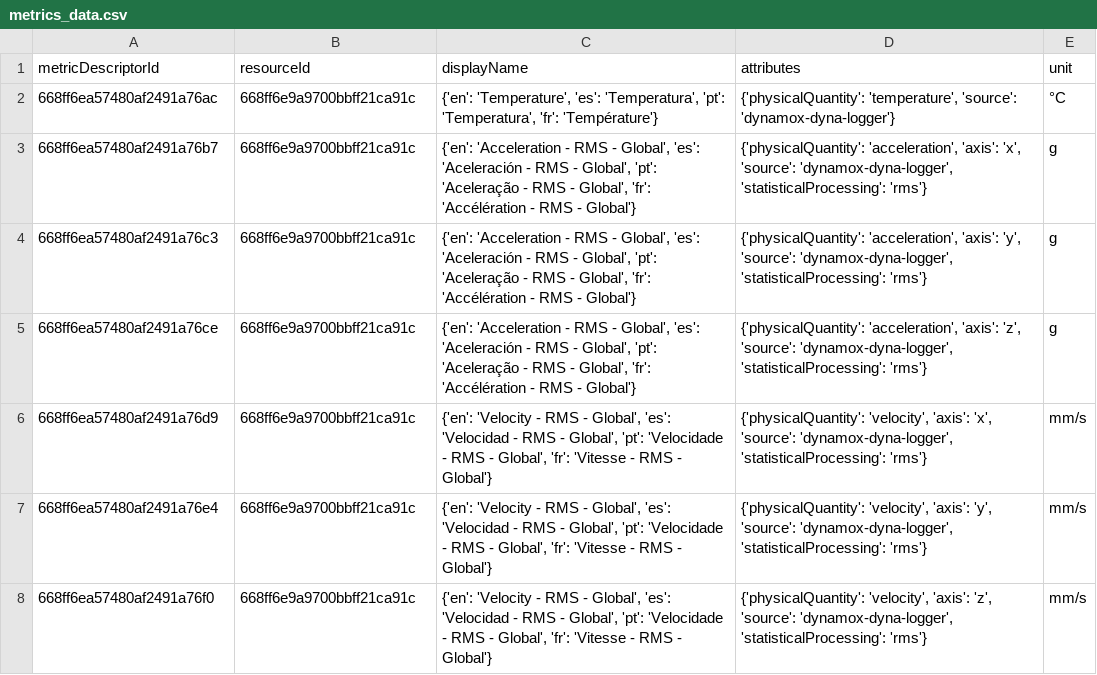
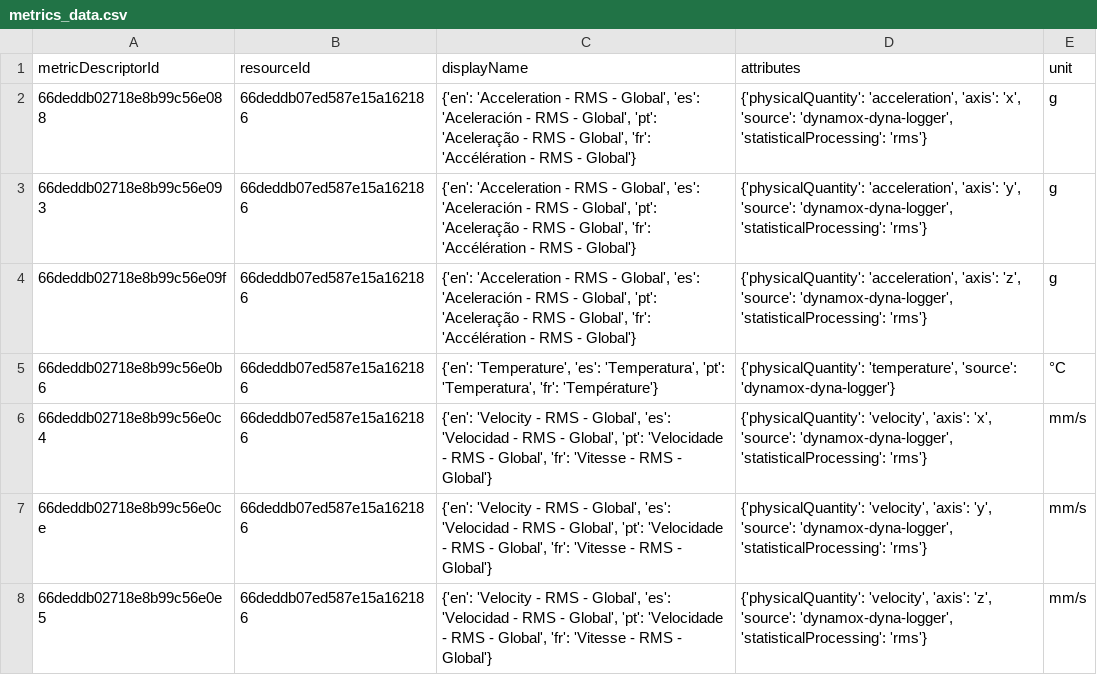
Before and after one commit to CidClayQuirino/DataBaseDynamox, a CSV file: metrics_data.csv, drawn as a sheet.

Commit message:
Upload de dados de métricas - 2024-11-13T21:33:49.723673

```diff
--- a/metrics_data.csv
+++ b/metrics_data.csv
@@ -1,8 +1,8 @@
 metricDescriptorId,resourceId,displayName,attributes,unit
-668ff6ea57480af2491a76ac,668ff6e9a9700bbff21ca91c,"{'en': 'Temperature', 'es': 'Temperatura', 'pt': 'Temperatura', 'fr': 'Température'}","{'physicalQuantity': 'temperature', 'source': 'dynamox-dyna-logger'}",°C
-668ff6ea57480af2491a76b7,668ff6e9a9700bbff21ca91c,"{'en': 'Acceleration - RMS - Global', 'es': 'Aceleración - RMS - Global', 'pt': 'Aceleração - RMS - Global', 'fr': 'Accélération - RMS - Global'}","{'physicalQuantity': 'acceleration', 'axis': 'x', 'source': 'dynamox-dyna-logger', 'statisticalProcessing': 'rms'}",g
-668ff6ea57480af2491a76c3,668ff6e9a9700bbff21ca91c,"{'en': 'Acceleration - RMS - Global', 'es': 'Aceleración - RMS - Global', 'pt': 'Aceleração - RMS - Global', 'fr': 'Accélération - RMS - Global'}","{'physicalQuantity': 'acceleration', 'axis': 'y', 'source': 'dynamox-dyna-logger', 'statisticalProcessing': 'rms'}",g
-668ff6ea57480af2491a76ce,668ff6e9a9700bbff21ca91c,"{'en': 'Acceleration - RMS - Global', 'es': 'Aceleración - RMS - Global', 'pt': 'Aceleração - RMS - Global', 'fr': 'Accélération - RMS - Global'}","{'physicalQuantity': 'acceleration', 'axis': 'z', 'source': 'dynamox-dyna-logger', 'statisticalProcessing': 'rms'}",g
-668ff6ea57480af2491a76d9,668ff6e9a9700bbff21ca91c,"{'en': 'Velocity - RMS - Global', 'es': 'Velocidad - RMS - Global', 'pt': 'Velocidade - RMS - Global', 'fr': 'Vitesse - RMS - Global'}","{'physicalQuantity': 'velocity', 'axis': 'x', 'source': 'dynamox-dyna-logger', 'statisticalProcessing': 'rms'}",mm/s
-668ff6ea57480af2491a76e4,668ff6e9a9700bbff21ca91c,"{'en': 'Velocity - RMS - Global', 'es': 'Velocidad - RMS - Global', 'pt': 'Velocidade - RMS - Global', 'fr': 'Vitesse - RMS - Global'}","{'physicalQuantity': 'velocity', 'axis': 'y', 'source': 'dynamox-dyna-logger', 'statisticalProcessing': 'rms'}",mm/s
-668ff6ea57480af2491a76f0,668ff6e9a9700bbff21ca91c,"{'en': 'Velocity - RMS - Global', 'es': 'Velocidad - RMS - Global', 'pt': 'Velocidade - RMS - Global', 'fr': 'Vitesse - RMS - Global'}","{'physicalQuantity': 'velocity', 'axis': 'z', 'source': 'dynamox-dyna-logger', 'statisticalProcessing': 'rms'}",mm/s
+66deddb02718e8b99c56e088,66deddb07ed587e15a162186,"{'en': 'Acceleration - RMS - Global', 'es': 'Aceleración - RMS - Global', 'pt': 'Aceleração - RMS - Global', 'fr': 'Accélération - RMS - Global'}","{'physicalQuantity': 'acceleration', 'axis': 'x', 'source': 'dynamox-dyna-logger', 'statisticalProcessing': 'rms'}",g
+66deddb02718e8b99c56e093,66deddb07ed587e15a162186,"{'en': 'Acceleration - RMS - Global', 'es': 'Aceleración - RMS - Global', 'pt': 'Aceleração - RMS - Global', 'fr': 'Accélération - RMS - Global'}","{'physicalQuantity': 'acceleration', 'axis': 'y', 'source': 'dynamox-dyna-logger', 'statisticalProcessing': 'rms'}",g
+66deddb02718e8b99c56e09f,66deddb07ed587e15a162186,"{'en': 'Acceleration - RMS - Global', 'es': 'Aceleración - RMS - Global', 'pt': 'Aceleração - RMS - Global', 'fr': 'Accélération - RMS - Global'}","{'physicalQuantity': 'acceleration', 'axis': 'z', 'source': 'dynamox-dyna-logger', 'statisticalProcessing': 'rms'}",g
+66deddb02718e8b99c56e0b6,66deddb07ed587e15a162186,"{'en': 'Temperature', 'es': 'Temperatura', 'pt': 'Temperatura', 'fr': 'Température'}","{'physicalQuantity': 'temperature', 'source': 'dynamox-dyna-logger'}",°C
+66deddb02718e8b99c56e0c4,66deddb07ed587e15a162186,"{'en': 'Velocity - RMS - Global', 'es': 'Velocidad - RMS - Global', 'pt': 'Velocidade - RMS - Global', 'fr': 'Vitesse - RMS - Global'}","{'physicalQuantity': 'velocity', 'axis': 'x', 'source': 'dynamox-dyna-logger', 'statisticalProcessing': 'rms'}",mm/s
+66deddb02718e8b99c56e0ce,66deddb07ed587e15a162186,"{'en': 'Velocity - RMS - Global', 'es': 'Velocidad - RMS - Global', 'pt': 'Velocidade - RMS - Global', 'fr': 'Vitesse - RMS - Global'}","{'physicalQuantity': 'velocity', 'axis': 'y', 'source': 'dynamox-dyna-logger', 'statisticalProcessing': 'rms'}",mm/s
+66deddb02718e8b99c56e0e5,66deddb07ed587e15a162186,"{'en': 'Velocity - RMS - Global', 'es': 'Velocidad - RMS - Global', 'pt': 'Velocidade - RMS - Global', 'fr': 'Vitesse - RMS - Global'}","{'physicalQuantity': 'velocity', 'axis': 'z', 'source': 'dynamox-dyna-logger', 'statisticalProcessing': 'rms'}",mm/s
```
